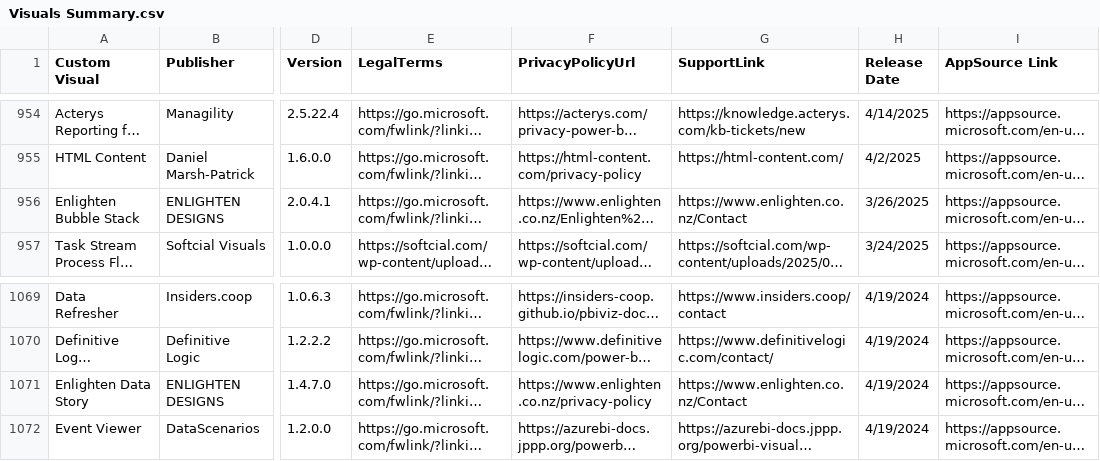
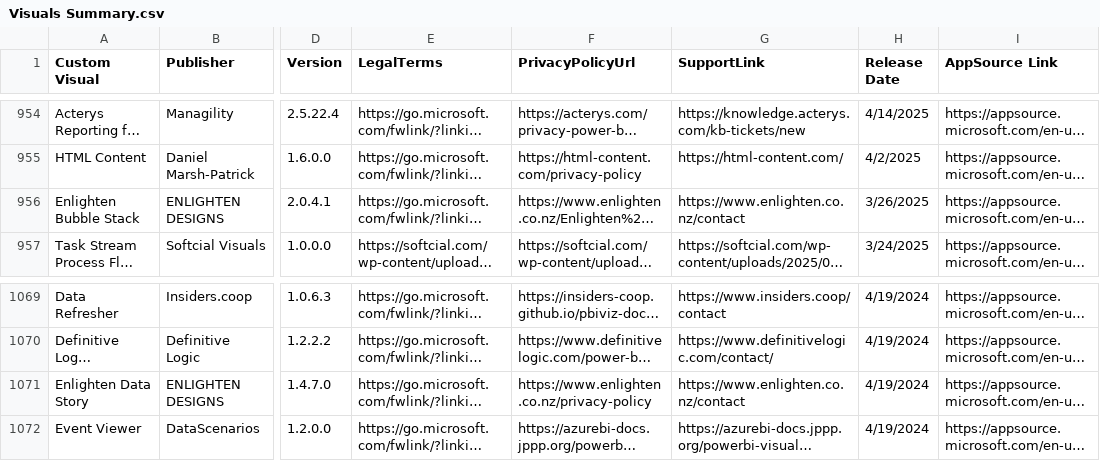
Before and after one commit to DataChant/PowerBI-Visuals-AppSource, a CSV file: Visuals Summary.csv, drawn as a sheet; only a part is shown, gaps mark what is left out; long unchanged cells end in …; the diff covers the shown part only; the diff names each change by its address in the sheet, - before the commit and + after, or states it on an @@ line.

```diff
--- a/Visuals Summary.csv
+++ b/Visuals Summary.csv
-G956 (SupportLink): https://www.enlighten.co.nz/Contact
+G956 (SupportLink): https://www.enlighten.co.nz/contact
-G1071 (SupportLink): https://www.enlighten.co.nz/Contact
+G1071 (SupportLink): https://www.enlighten.co.nz/contact
```
Also changed, not shown: 1 added row, 1 removed row and 7 edited cells elsewhere in this file, 16 other files.
